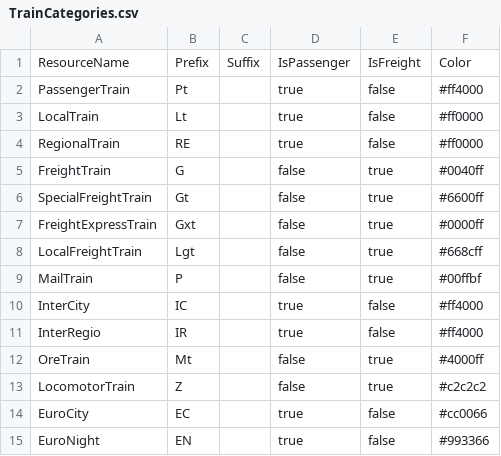
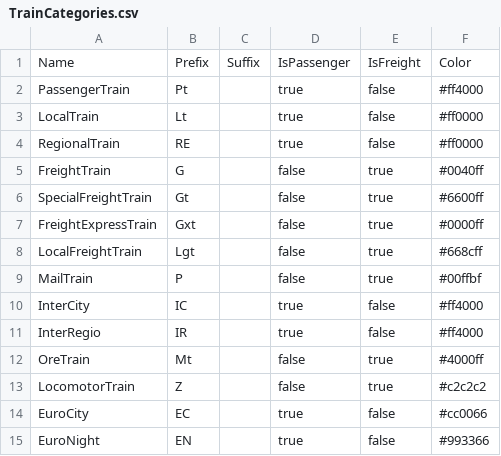
Before and after one commit to tellurianinteractive/Tellurian.Trains.Schedules.Importers, a CSV file: Importers.Services/CSV/TrainCategories.csv, drawn as a sheet.

```diff
--- a/Importers.Services/CSV/TrainCategories.csv
+++ b/Importers.Services/CSV/TrainCategories.csv
@@ -1,2 +1,2 @@
-ResourceName,Prefix,Suffix,IsPassenger,IsFreight,Color
+Name,Prefix,Suffix,IsPassenger,IsFreight,Color
 PassengerTrain,Pt,,true,false,#ff4000
```
Also changed, not shown: 12 other files.
